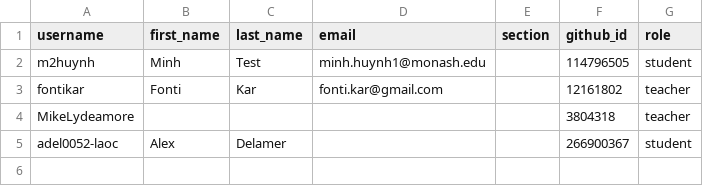
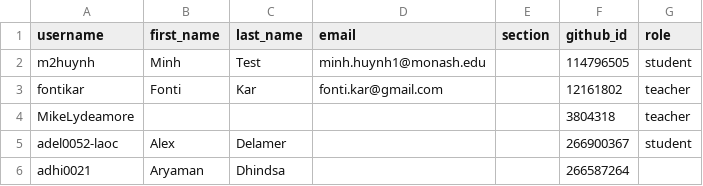
Before and after one commit to ETC5523-2026/classroom50, a CSV file: etc5523/roster.csv, drawn as a sheet; the diff names each change by its address in the sheet, - before the commit and + after, or states it on an @@ line.

Commit message:
[Classroom 50] Add student: etc5523/adhi0021

```diff
--- a/etc5523/roster.csv
+++ b/etc5523/roster.csv
+row 6: adhi0021 | Aryaman | Dhindsa |  |  | 266587264
```
